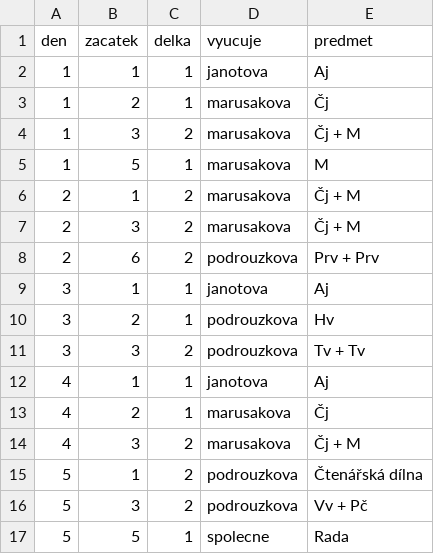
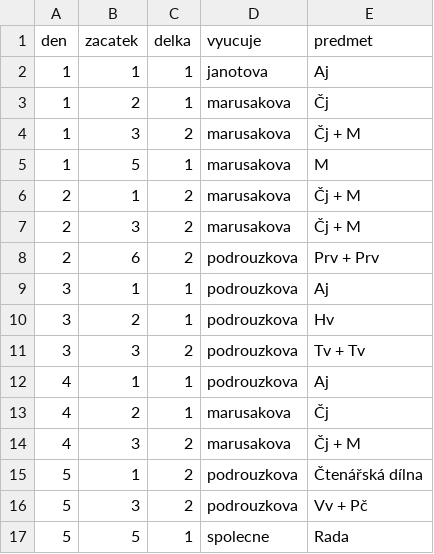
Before and after one commit to matyaskopp/zsplavsko-rozvrh, a CSV file: data/rozvrh_2019-2020_3.csv, drawn as a sheet.

Commit message:
aktualizace rozvrhu 3. ročník

```diff
--- a/data/rozvrh_2019-2020_3.csv
+++ b/data/rozvrh_2019-2020_3.csv
@@ -8,6 +8,6 @@ den,zacatek,delka,vyucuje,predmet
 2,6,2,podrouzkova,Prv + Prv
-3,1,1,janotova,Aj
+3,1,1,podrouzkova,Aj
 3,2,1,podrouzkova,Hv
 3,3,2,podrouzkova,Tv + Tv
-4,1,1,janotova,Aj
+4,1,1,podrouzkova,Aj
 4,2,1,marusakova,Čj
```
